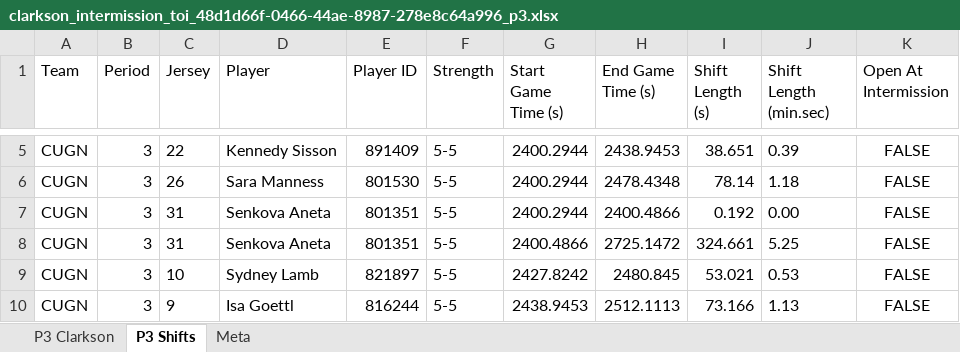
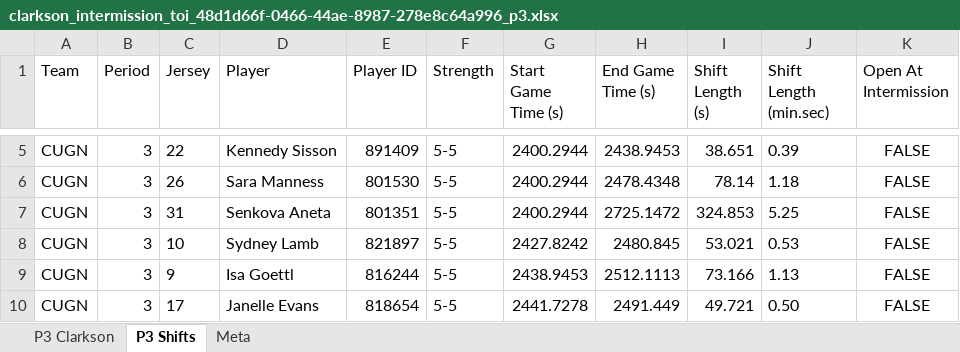
Before and after one commit to emilyfehr99/clarkson-toi-live, an Excel workbook: clarkson_intermission_toi_48d1d66f-0466-44ae-8987-278e8c64a996_p3.xlsx, sheet P3 Shifts, drawn as a sheet; only a part is shown, gaps mark what is left out; the shorter side is filled out with more unchanged rows; values as stored, in another font and other column widths than the file's, no borders; removed rows and columns are numbered as before the commit, all else as after; the diff names each change by its address in the sheet, - before the commit and + after, or states it on an @@ line.

Commit message:
Publish intermission Period TOI workbook

```diff
--- a/clarkson_intermission_toi_48d1d66f-0466-44ae-8987-278e8c64a996_p3.xlsx (sheet P3 Shifts)
+++ b/clarkson_intermission_toi_48d1d66f-0466-44ae-8987-278e8c64a996_p3.xlsx (sheet P3 Shifts)
-row 7: CUGN | 3 | 31 | Senkova Aneta | 801351 | 5-5 | 2400.2944 | 2400.4866 | 0.192 | 0.00 | FALSE
-G7 (Start Game Time (s)): 2400.4866
+G7 (Start Game Time (s)): 2400.2944
-I7 (Shift Length (s)): 324.661
+I7 (Shift Length (s)): 324.853
```
Also changed, not shown: sheet Meta, sheet P3 Clarkson, clarkson_intermission_toi_48d1d66f-0466-44ae-8987-278e8c64a996_p2.xlsx, 1 other file.
